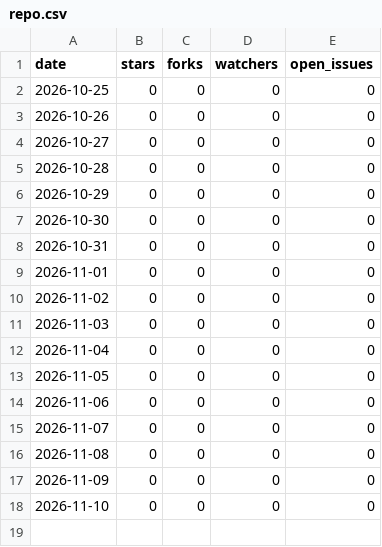
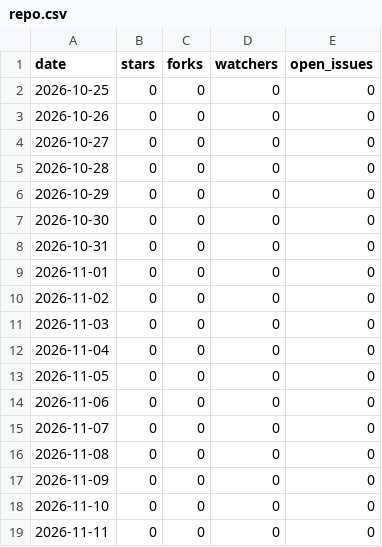
Before and after one commit to amusfq/Bridgeplay, a CSV file: repo.csv, drawn as a sheet; the diff names each change by its address in the sheet, - before the commit and + after, or states it on an @@ line.

```diff
--- a/repo.csv
+++ b/repo.csv
+row 19: 2026-11-11 | 0 | 0 | 0 | 0
```
